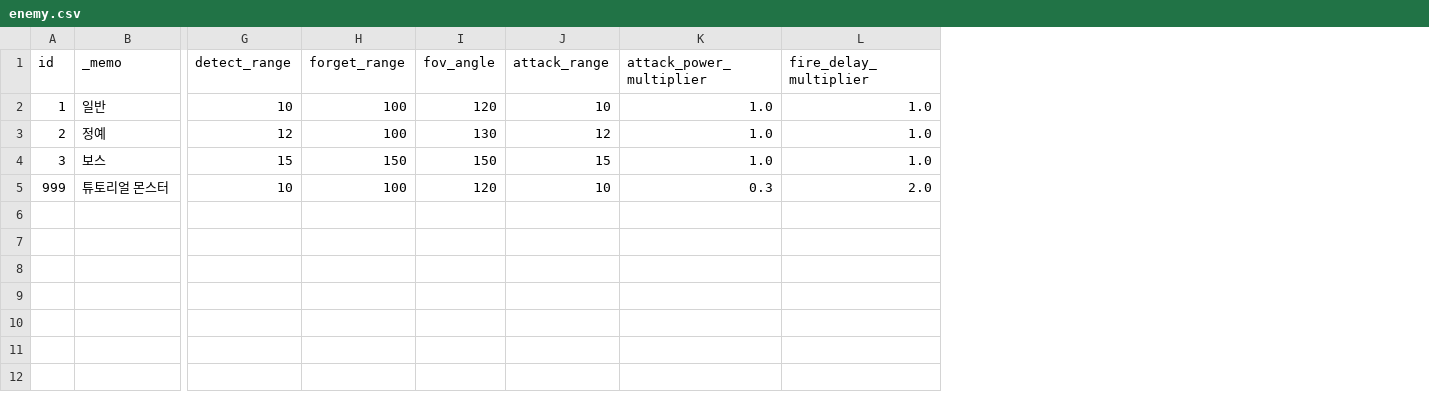
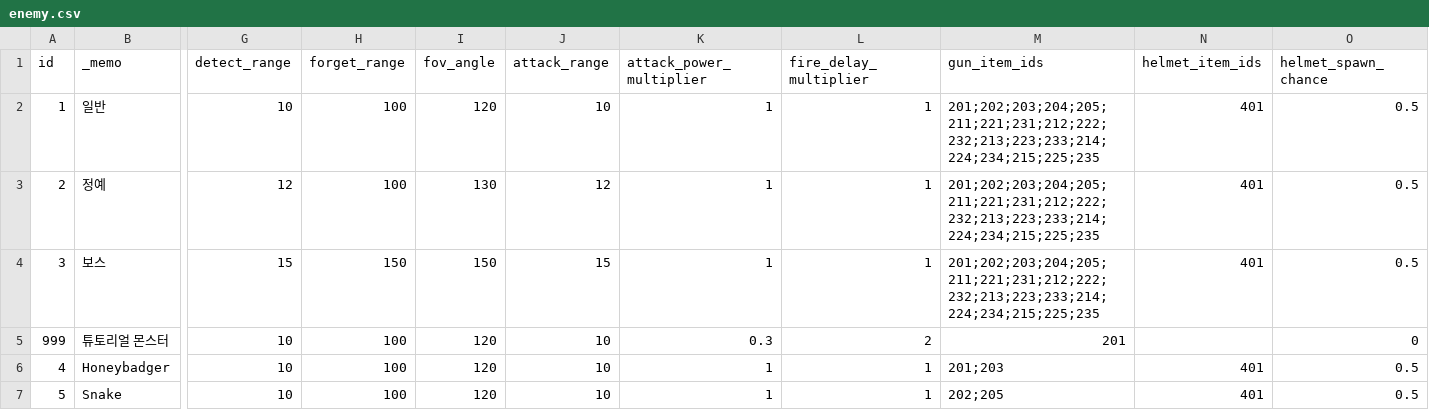
Before and after one commit to ksjgusdh123/PocoPoachers, a CSV file: PocoPoachers/DataTable/enemy.csv, drawn as a sheet; only a part is shown, gaps mark what is left out; rows hold the shown columns only; the diff names each change by its address in the sheet, - before the commit and + after, or states it on an @@ line.

```diff
--- a/PocoPoachers/DataTable/enemy.csv
+++ b/PocoPoachers/DataTable/enemy.csv
+column M (gun_item_ids), rows 2-5: 201;202;203;204;205;211;221;231;212;222;232;213;223;233;214;224;234;215;225;235 | 201;202;203;204;205;211;221;231;212;222;232;213;223;233;214;224;234;215;225;235 | 201;202;203;204;205;211;221;231;212;222;232;213;223;233;214;224;234;215;225;235 | 201
+column N (helmet_item_ids), rows 2-4: all 401
+column O (helmet_spawn_chance), rows 2-5: 0.5 | 0.5 | 0.5 | 0
-K2:K4 (attack_power_multiplier): 1.0
+K2:K4 (attack_power_multiplier): 1
-L2:L4 (fire_delay_multiplier): 1.0
+L2:L4 (fire_delay_multiplier): 1
-L5 (fire_delay_multiplier): 2.0
+L5 (fire_delay_multiplier): 2
+row 6: 4 | Honeybadger | 10 | 100 | 120 | 10 | 1 | 1 | 201;203 | 401 | 0.5
+row 7: 5 | Snake | 10 | 100 | 120 | 10 | 1 | 1 | 202;205 | 401 | 0.5
```
Also changed, not shown: PocoPoachers/DataTable/character_level_cost.csv, PocoPoachers/DataTable/crafting_recipe.csv, 46 other files.
